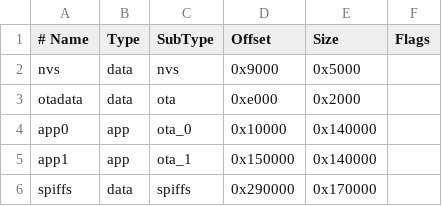
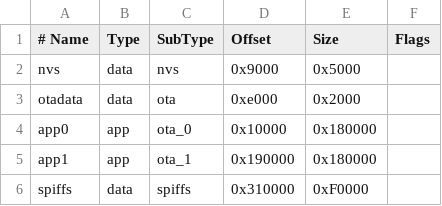
Before and after one commit to TechwriterSSchmidt/Dial-A-Charmer, a CSV file: partitions.csv, drawn as a sheet.

Commit message:
Update partition sizes and switch file handling to LittleFS in WebManager

```diff
--- a/partitions.csv
+++ b/partitions.csv
@@ -3,4 +3,4 @@ nvs,      data, nvs,     0x9000,  0x5000,
 otadata,  data, ota,     0xe000,  0x2000,
-app0,     app,  ota_0,   0x10000, 0x140000,
-app1,     app,  ota_1,   0x150000,0x140000,
-spiffs,   data, spiffs,  0x290000,0x170000,
+app0,     app,  ota_0,   0x10000, 0x180000,
+app1,     app,  ota_1,   0x190000,0x180000,
+spiffs,   data, spiffs,  0x310000,0xF0000,
```
Also changed, not shown: 2 other files.
